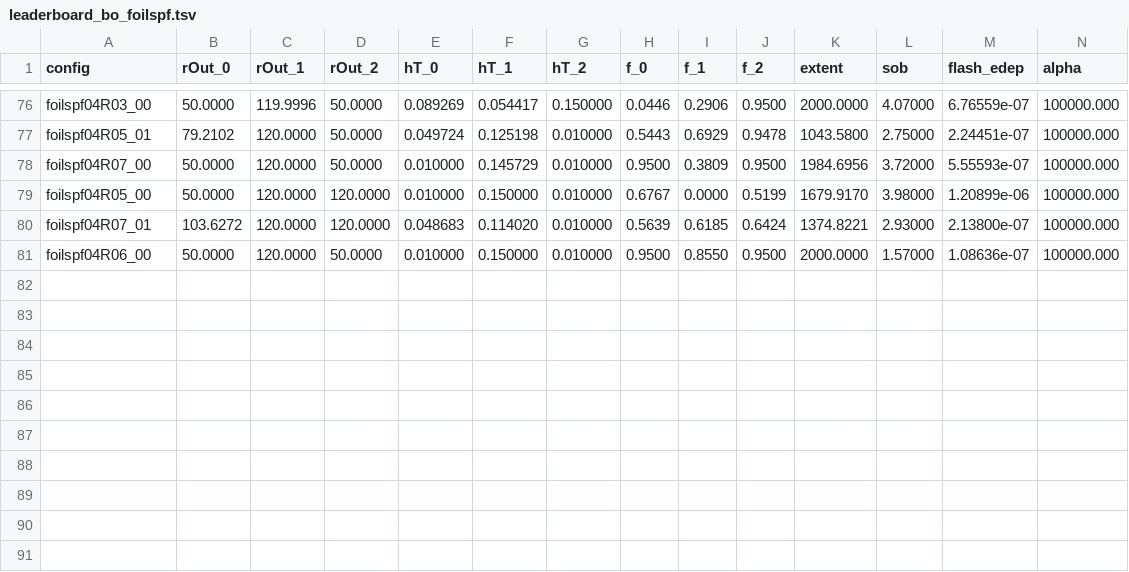
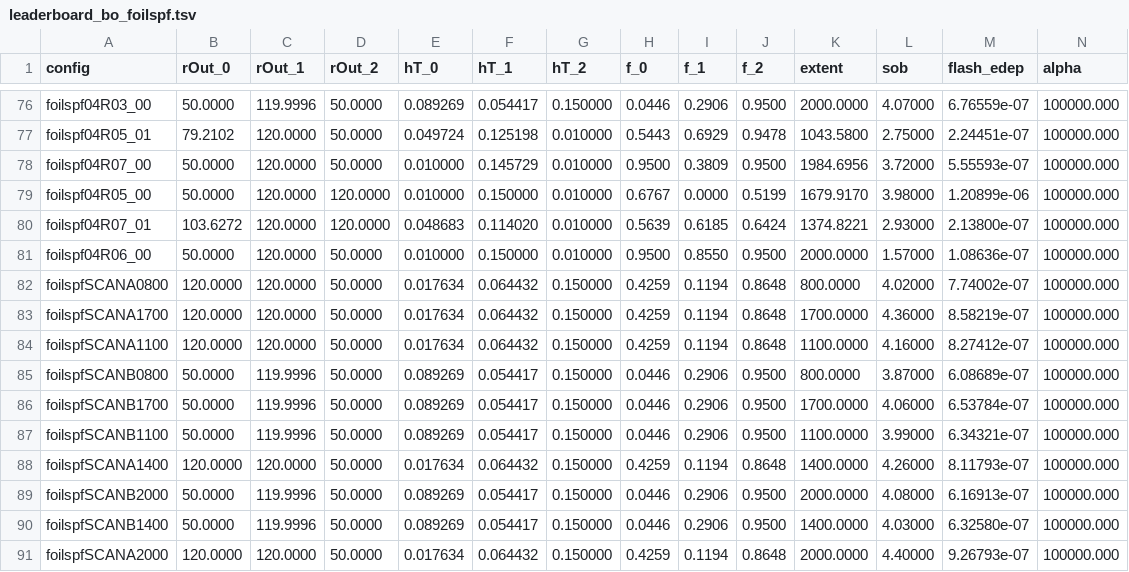
Before and after one commit to Mu2e/Mu2eBO, a TSV file: leaderboards/leaderboard_bo_foilspf.tsv, drawn as a sheet; only a part is shown, gaps mark what is left out; rows hold the shown columns only; the diff names each change by its address in the sheet, - before the commit and + after, or states it on an @@ line.

```diff
--- a/leaderboards/leaderboard_bo_foilspf.tsv
+++ b/leaderboards/leaderboard_bo_foilspf.tsv
+row 82: foilspfSCANA0800 | 120.0000 | 120.0000 | 50.0000 | 0.017634 | 0.064432 | 0.150000 | 0.4259 | 0.1194 | 0.8648 | 800.0000 | 4.02000 | 7.74002e-07 | 100000.000
+row 83: foilspfSCANA1700 | 120.0000 | 120.0000 | 50.0000 | 0.017634 | 0.064432 | 0.150000 | 0.4259 | 0.1194 | 0.8648 | 1700.0000 | 4.36000 | 8.58219e-07 | 100000.000
+row 84: foilspfSCANA1100 | 120.0000 | 120.0000 | 50.0000 | 0.017634 | 0.064432 | 0.150000 | 0.4259 | 0.1194 | 0.8648 | 1100.0000 | 4.16000 | 8.27412e-07 | 100000.000
+row 85: foilspfSCANB0800 | 50.0000 | 119.9996 | 50.0000 | 0.089269 | 0.054417 | 0.150000 | 0.0446 | 0.2906 | 0.9500 | 800.0000 | 3.87000 | 6.08689e-07 | 100000.000
+row 86: foilspfSCANB1700 | 50.0000 | 119.9996 | 50.0000 | 0.089269 | 0.054417 | 0.150000 | 0.0446 | 0.2906 | 0.9500 | 1700.0000 | 4.06000 | 6.53784e-07 | 100000.000
+row 87: foilspfSCANB1100 | 50.0000 | 119.9996 | 50.0000 | 0.089269 | 0.054417 | 0.150000 | 0.0446 | 0.2906 | 0.9500 | 1100.0000 | 3.99000 | 6.34321e-07 | 100000.000
+row 88: foilspfSCANA1400 | 120.0000 | 120.0000 | 50.0000 | 0.017634 | 0.064432 | 0.150000 | 0.4259 | 0.1194 | 0.8648 | 1400.0000 | 4.26000 | 8.11793e-07 | 100000.000
+row 89: foilspfSCANB2000 | 50.0000 | 119.9996 | 50.0000 | 0.089269 | 0.054417 | 0.150000 | 0.0446 | 0.2906 | 0.9500 | 2000.0000 | 4.08000 | 6.16913e-07 | 100000.000
+row 90: foilspfSCANB1400 | 50.0000 | 119.9996 | 50.0000 | 0.089269 | 0.054417 | 0.150000 | 0.0446 | 0.2906 | 0.9500 | 1400.0000 | 4.03000 | 6.32580e-07 | 100000.000
+row 91: foilspfSCANA2000 | 120.0000 | 120.0000 | 50.0000 | 0.017634 | 0.064432 | 0.150000 | 0.4259 | 0.1194 | 0.8648 | 2000.0000 | 4.40000 | 9.26793e-07 | 100000.000
```
Also changed, not shown: 9 other files.
